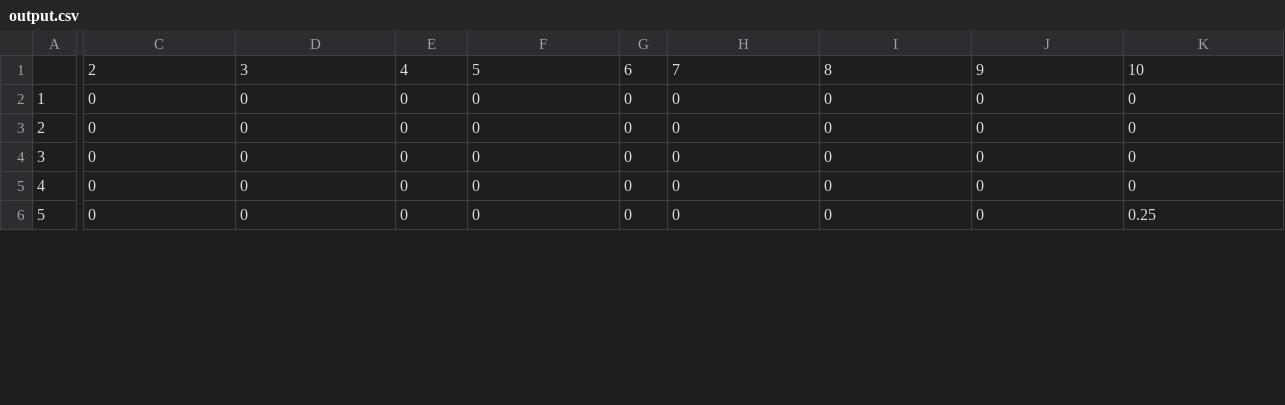
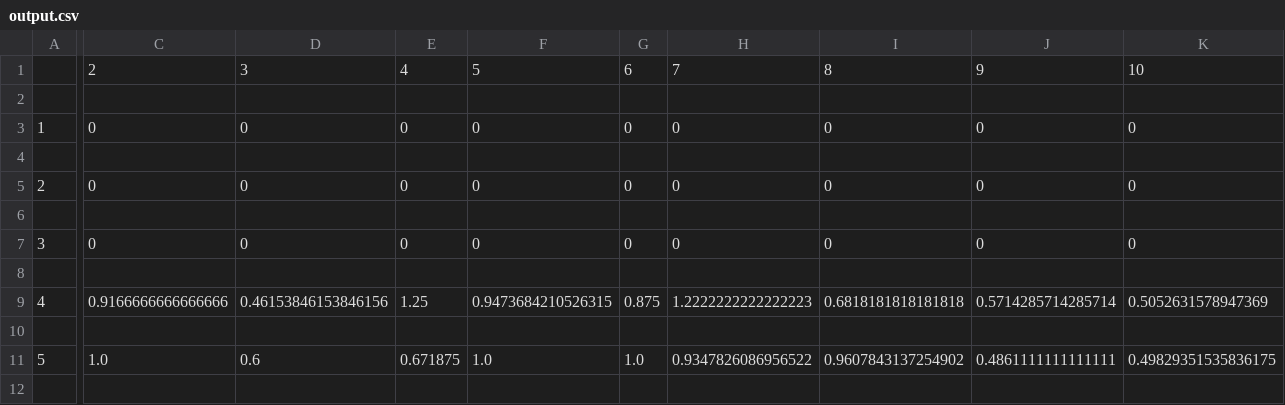
Before and after one commit to Asempere123123/Casino, a CSV file: output.csv, drawn as a sheet; only a part is shown, gaps mark what is left out; addresses are those after the commit; rows hold the shown columns only; the diff covers the shown part only; the diff names each change by its address in the sheet, - before the commit and + after, or states it on an @@ line.

```diff
--- a/output.csv
+++ b/output.csv
+row 2: (empty)
+row 4: (empty)
+row 6: (empty)
+row 8: (empty)
-C9: 0
+C9: 0.9166666666666666
-D9: 0
+D9: 0.46153846153846156
-E9: 0
+E9: 1.25
-F9: 0
+F9: 0.9473684210526315
-G9: 0
+G9: 0.875
-H9: 0
+H9: 1.2222222222222223
-I9: 0
+I9: 0.6818181818181818
-J9: 0
+J9: 0.5714285714285714
-K9: 0
+K9: 0.5052631578947369
+row 10: (empty)
-C11: 0
+C11: 1.0
-D11: 0
+D11: 0.6
-E11: 0
+E11: 0.671875
-F11: 0
+F11: 1.0
-G11: 0
+G11: 1.0
-H11: 0
+H11: 0.9347826086956522
-I11: 0
+I11: 0.9607843137254902
-J11: 0
+J11: 0.4861111111111111
-K11: 0.25
+K11: 0.49829351535836175
+row 12: (empty)
```
Also changed, not shown: 15 added rows and 162 edited cells elsewhere in this file, 2 other files.
